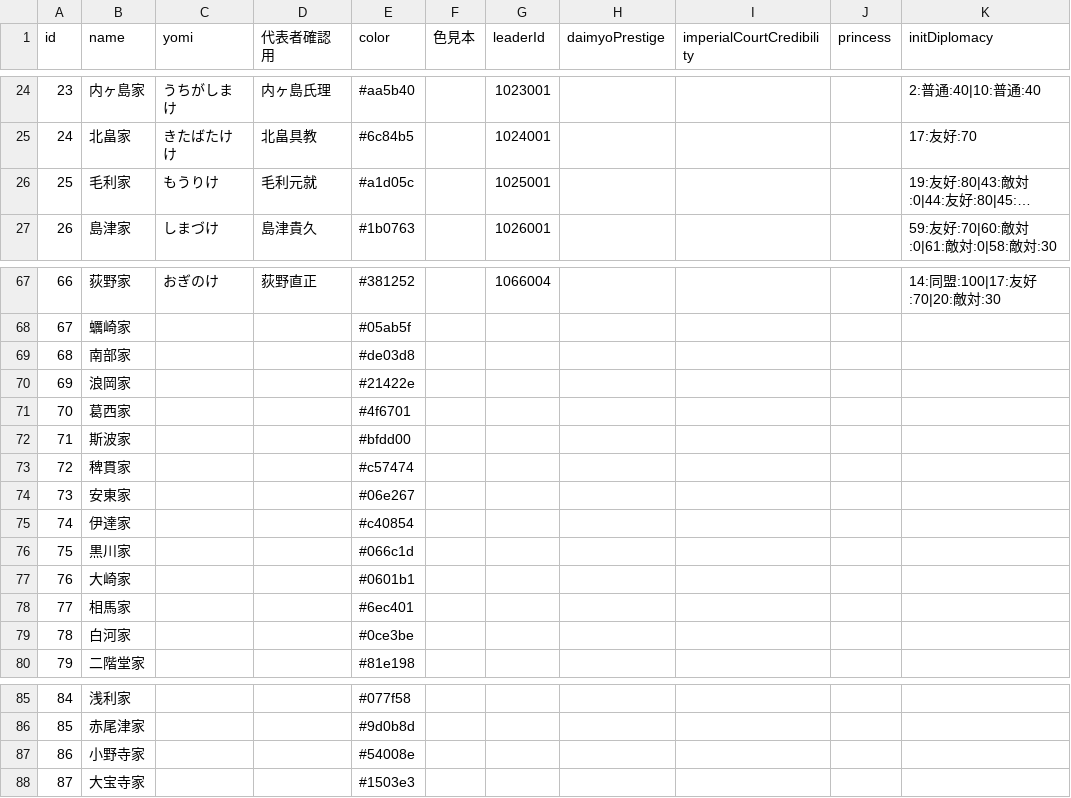
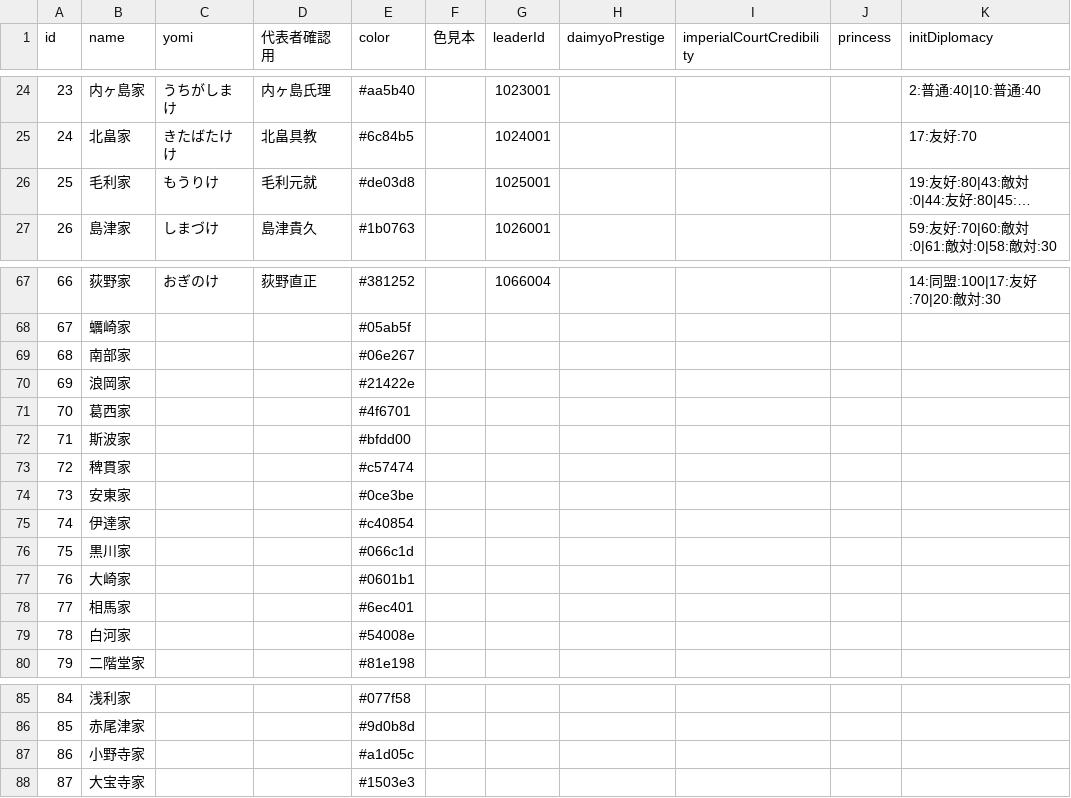
Before and after one commit to actrsys/sengoku-hadou, a CSV file: data/scenarios/1560_okehazama/clans.csv, drawn as a sheet; only a part is shown, gaps mark what is left out; long unchanged cells end in …; the diff names each change by its address in the sheet, - before the commit and + after, or states it on an @@ line.

Commit message:
Add files via upload

```diff
--- a/data/scenarios/1560_okehazama/clans.csv
+++ b/data/scenarios/1560_okehazama/clans.csv
-E26 (color): #a1d05c
+E26 (color): #de03d8
-E69 (color): #de03d8
+E69 (color): #06e267
-E74 (color): #06e267
+E74 (color): #0ce3be
-E79 (color): #0ce3be
+E79 (color): #54008e
-E87 (color): #54008e
+E87 (color): #a1d05c
```
